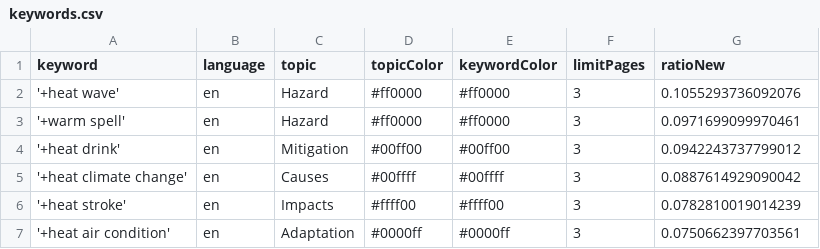
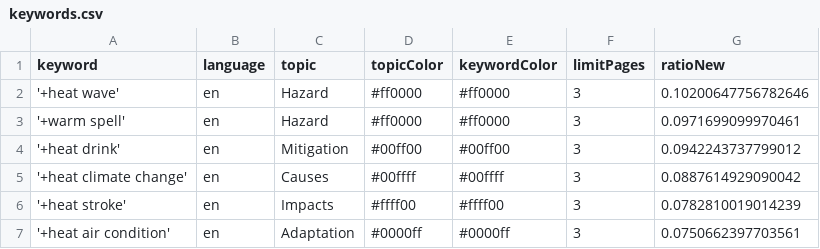
Before and after one commit to magaliekathrin-news/HeatIsComing, a CSV file: keywords.csv, drawn as a sheet.

```diff
--- a/keywords.csv
+++ b/keywords.csv
@@ -1,3 +1,3 @@
 keyword,language,topic,topicColor,keywordColor,limitPages,ratioNew
-'+heat wave',en,Hazard,#ff0000,#ff0000,3,0.1055293736092076
+'+heat wave',en,Hazard,#ff0000,#ff0000,3,0.10200647756782646
 '+warm spell',en,Hazard,#ff0000,#ff0000,3,0.0971699099970461
```
Also changed, not shown: csv/news_2025_10.csv, csv/news_2025_11.csv.
